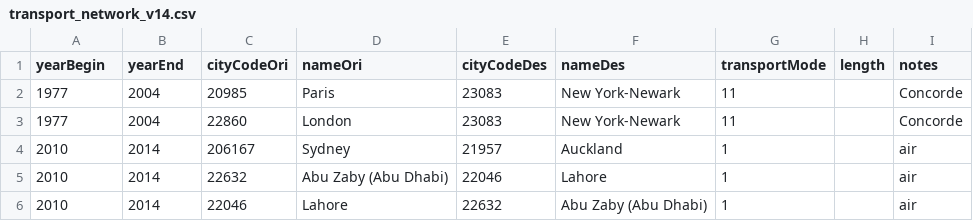
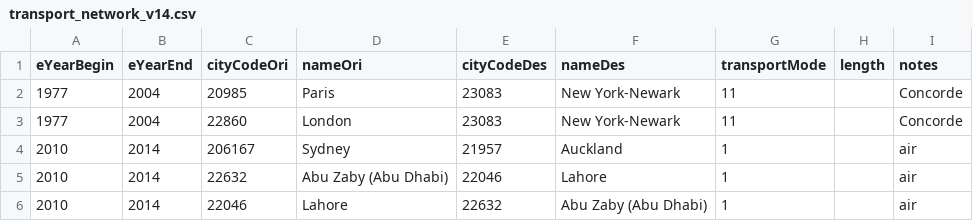
Before and after one commit to theworldisnotflat/shriveling_world, a CSV file: datasets/Europe_1M/transport_network_v14.csv, drawn as a sheet; only a part is shown.

```diff
--- a/datasets/Europe_1M/transport_network_v14.csv
+++ b/datasets/Europe_1M/transport_network_v14.csv
@@ -1,2 +1,2 @@
-yearBegin,yearEnd,cityCodeOri,nameOri,cityCodeDes,nameDes,transportMode,length,notes
+eYearBegin,eYearEnd,cityCodeOri,nameOri,cityCodeDes,nameDes,transportMode,length,notes
 1977,2004,20985,Paris,23083,New York-Newark,11,,Concorde
```
Also changed, not shown: datasets/China_Taiwan_1M/transport_mode_speed_v03.csv, datasets/Europe_1M_FUA/transport_network_1M_v15.csv, 11 other files.
